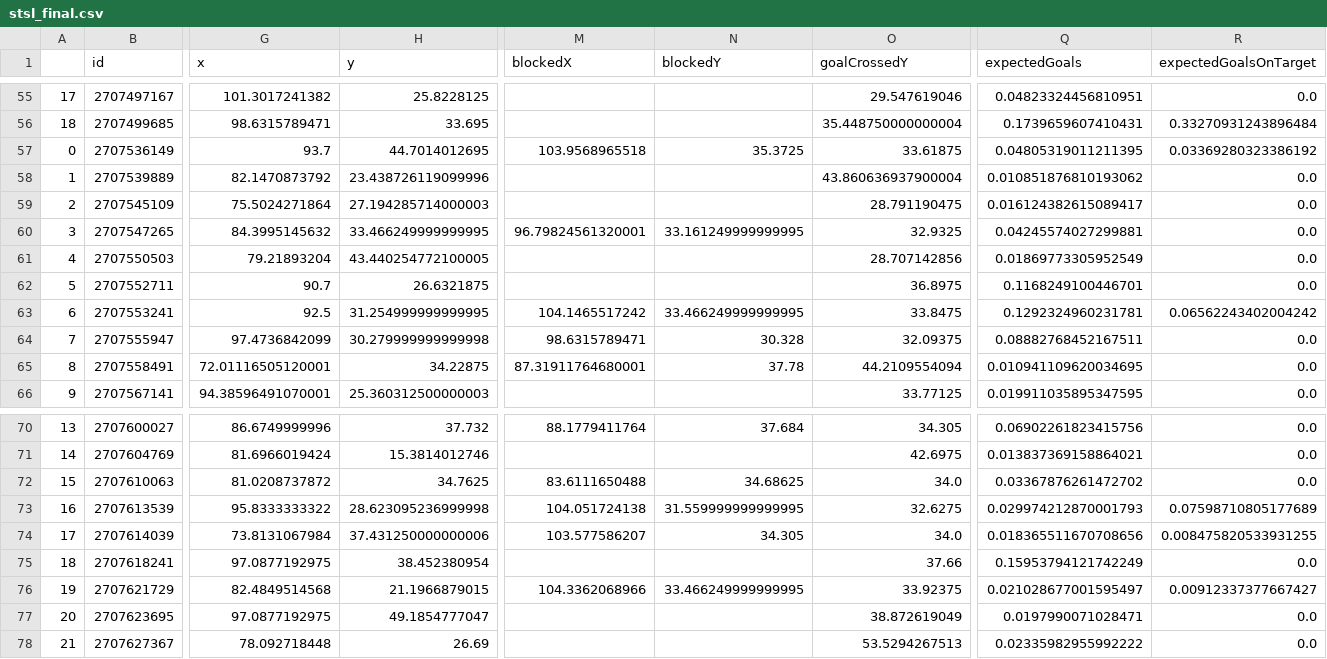
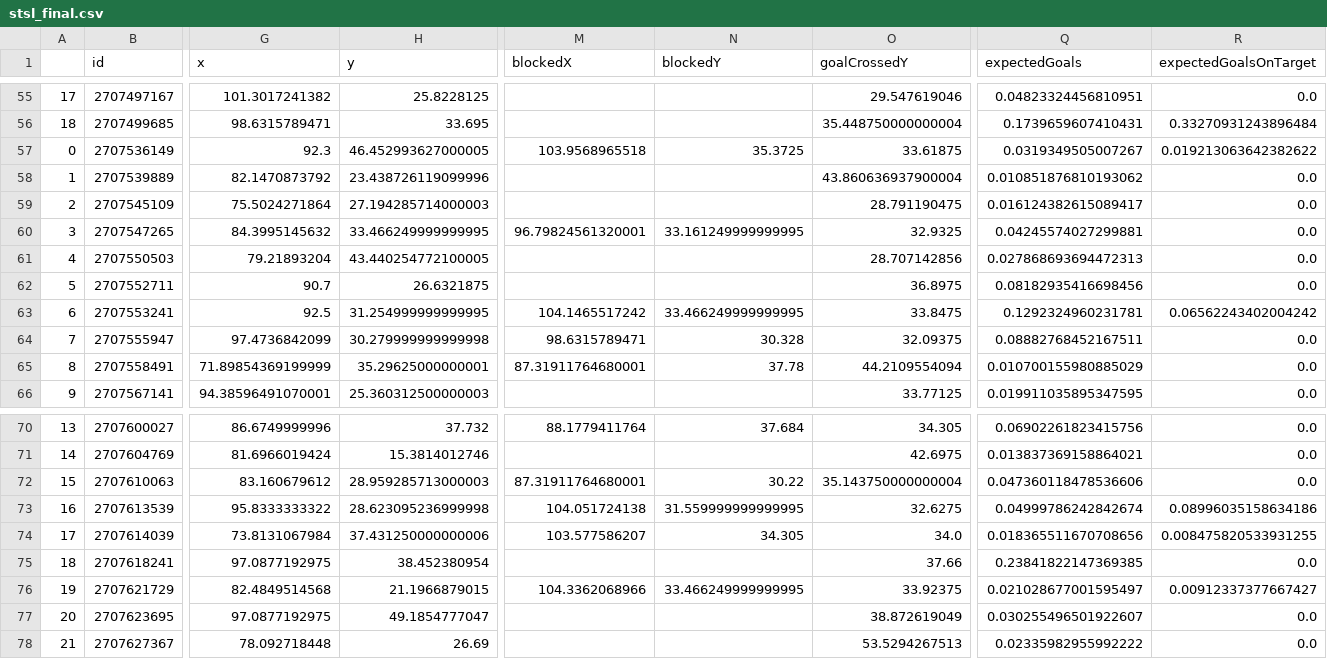
Before and after one commit to kovacs5/fotmob_csv, a CSV file: stsl_final.csv, drawn as a sheet; only a part is shown, gaps mark what is left out; the diff covers the shown part only; the diff names each change by its address in the sheet, - before the commit and + after, or states it on an @@ line.

```diff
--- a/stsl_final.csv
+++ b/stsl_final.csv
-G57 (x): 93.7
+G57 (x): 92.3
-H57 (y): 44.7014012695
+H57 (y): 46.452993627000005
-Q57 (expectedGoals): 0.04805319011211395
+Q57 (expectedGoals): 0.0319349505007267
-R57 (expectedGoalsOnTarget): 0.03369280323386192
+R57 (expectedGoalsOnTarget): 0.019213063642382622
-Q61 (expectedGoals): 0.01869773305952549
+Q61 (expectedGoals): 0.027868693694472313
-Q62 (expectedGoals): 0.1168249100446701
+Q62 (expectedGoals): 0.08182935416698456
-G65 (x): 72.01116505120001
+G65 (x): 71.89854369199999
-H65 (y): 34.22875
+H65 (y): 35.29625000000001
-Q65 (expectedGoals): 0.010941109620034695
+Q65 (expectedGoals): 0.010700155980885029
-G72 (x): 81.0208737872
+G72 (x): 83.160679612
-H72 (y): 34.7625
+H72 (y): 28.959285713000003
-M72 (blockedX): 83.6111650488
+M72 (blockedX): 87.31911764680001
-N72 (blockedY): 34.68625
+N72 (blockedY): 30.22
-O72 (goalCrossedY): 34.0
+O72 (goalCrossedY): 35.143750000000004
-Q72 (expectedGoals): 0.03367876261472702
+Q72 (expectedGoals): 0.047360118478536606
-Q73 (expectedGoals): 0.029974212870001793
+Q73 (expectedGoals): 0.04999786242842674
-R73 (expectedGoalsOnTarget): 0.07598710805177689
+R73 (expectedGoalsOnTarget): 0.08996035158634186
-Q75 (expectedGoals): 0.15953794121742249
+Q75 (expectedGoals): 0.23841822147369385
-Q77 (expectedGoals): 0.0197990071028471
+Q77 (expectedGoals): 0.030255496501922607
```
Also changed, not shown: 1 edited cell elsewhere in this file.
